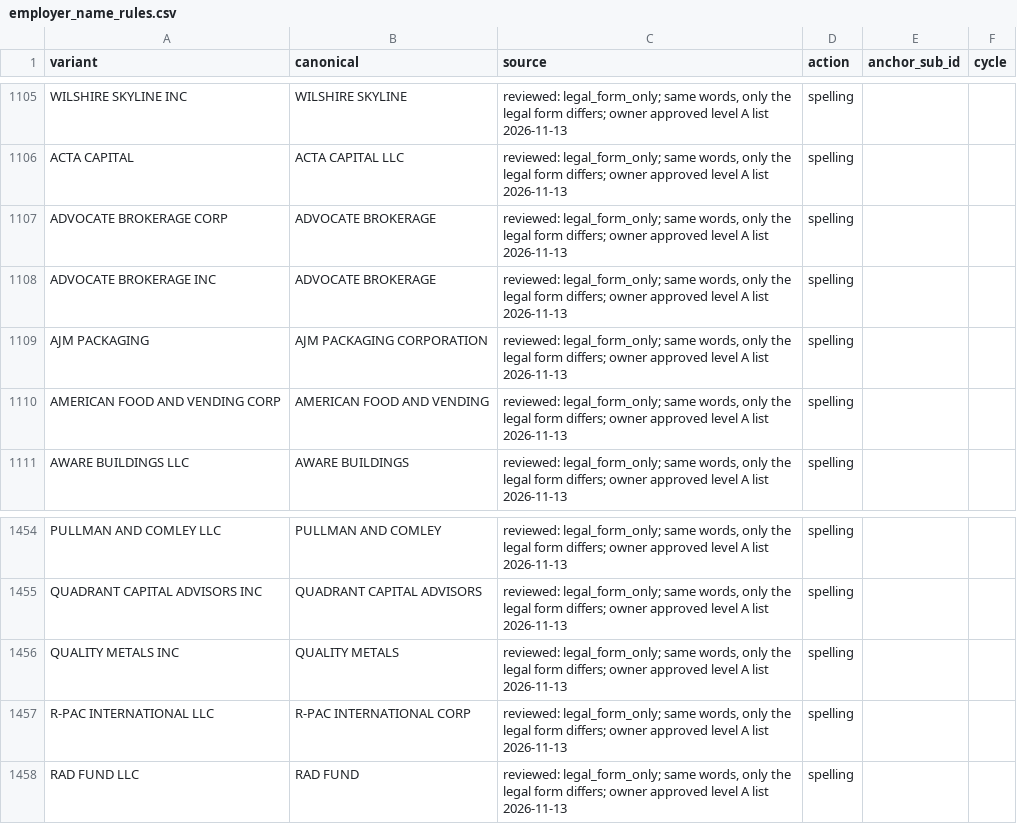
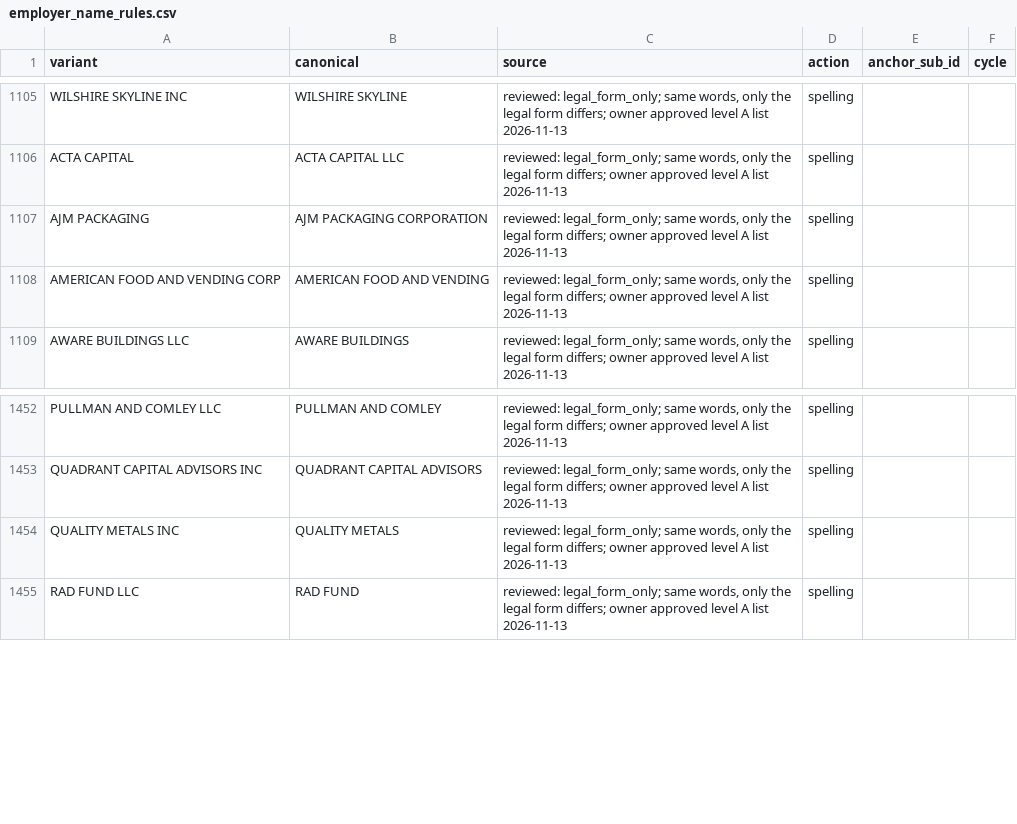
Before and after one commit to tareeqemad/fec-pipeline, a CSV file: data/rules/employer_name_rules.csv, drawn as a sheet; only a part is shown, gaps mark what is left out.

Commit message:
Employer rules: keep R-PAC and Advocate legal forms apart as reviewed; shorter code; CLAUDE.md explains company names

```diff
--- a/data/rules/employer_name_rules.csv
+++ b/data/rules/employer_name_rules.csv
@@ -1106,4 +1106,2 @@ WILSHIRE SKYLINE INC,WILSHIRE SKYLINE,"reviewed: legal_form_only; same words, on
 ACTA CAPITAL,ACTA CAPITAL LLC,"reviewed: legal_form_only; same words, only the legal form differs; owner approved level A list 2026-11-13",spelling,,
-ADVOCATE BROKERAGE CORP,ADVOCATE BROKERAGE,"reviewed: legal_form_only; same words, only the legal form differs; owner approved level A list 2026-11-13",spelling,,
-ADVOCATE BROKERAGE INC,ADVOCATE BROKERAGE,"reviewed: legal_form_only; same words, only the legal form differs; owner approved level A list 2026-11-13",spelling,,
 AJM PACKAGING,AJM PACKAGING CORPORATION,"reviewed: legal_form_only; same words, only the legal form differs; owner approved level A list 2026-11-13",spelling,,
@@ -1456,3 +1454,2 @@ QUADRANT CAPITAL ADVISORS INC,QUADRANT CAPITAL ADVISORS,"reviewed: legal_form_on
 QUALITY METALS INC,QUALITY METALS,"reviewed: legal_form_only; same words, only the legal form differs; owner approved level A list 2026-11-13",spelling,,
-R-PAC INTERNATIONAL LLC,R-PAC INTERNATIONAL CORP,"reviewed: legal_form_only; same words, only the legal form differs; owner approved level A list 2026-11-13",spelling,,
 RAD FUND LLC,RAD FUND,"reviewed: legal_form_only; same words, only the legal form differs; owner approved level A list 2026-11-13",spelling,,
```
Also changed, not shown: data/reference/employer_locations.csv, 5 other files.
